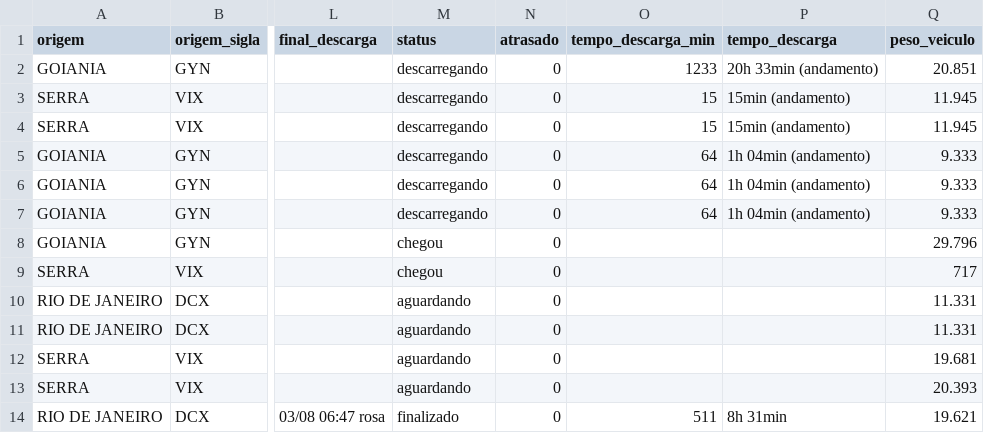
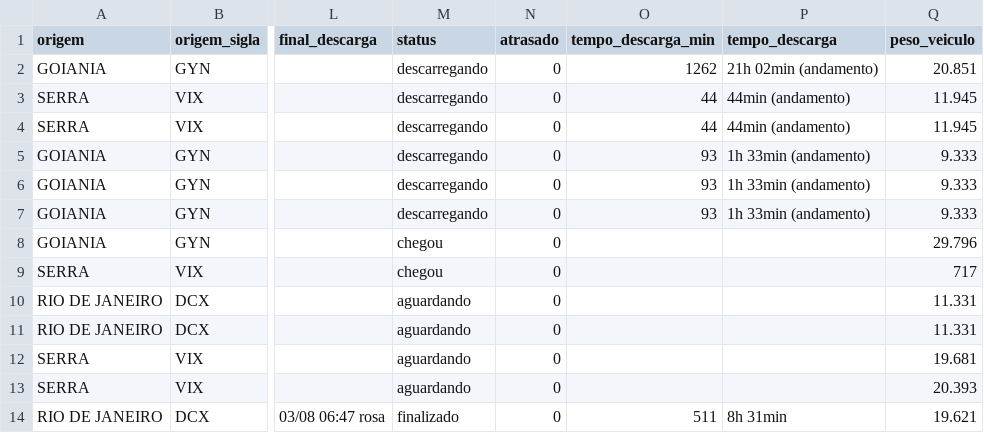
Before and after one commit to binhotransportes15/coletas-ace, a CSV file: dashboard/data/armazem/veiculos_78.csv, drawn as a sheet; only a part is shown, gaps mark what is left out; the diff names each change by its address in the sheet, - before the commit and + after, or states it on an @@ line.

```diff
--- a/dashboard/data/armazem/veiculos_78.csv
+++ b/dashboard/data/armazem/veiculos_78.csv
-O2 (tempo_descarga_min): 1233
+O2 (tempo_descarga_min): 1262
-P2 (tempo_descarga): 20h 33min (andamento)
+P2 (tempo_descarga): 21h 02min (andamento)
-O3:O4 (tempo_descarga_min): 15
+O3:O4 (tempo_descarga_min): 44
-P3:P4 (tempo_descarga): 15min (andamento)
+P3:P4 (tempo_descarga): 44min (andamento)
-O5:O7 (tempo_descarga_min): 64
+O5:O7 (tempo_descarga_min): 93
-P5:P7 (tempo_descarga): 1h 04min (andamento)
+P5:P7 (tempo_descarga): 1h 33min (andamento)
```
Also changed, not shown: dashboard/data/coletas.csv, dashboard/data/coletas_103.csv, 9 other files.
